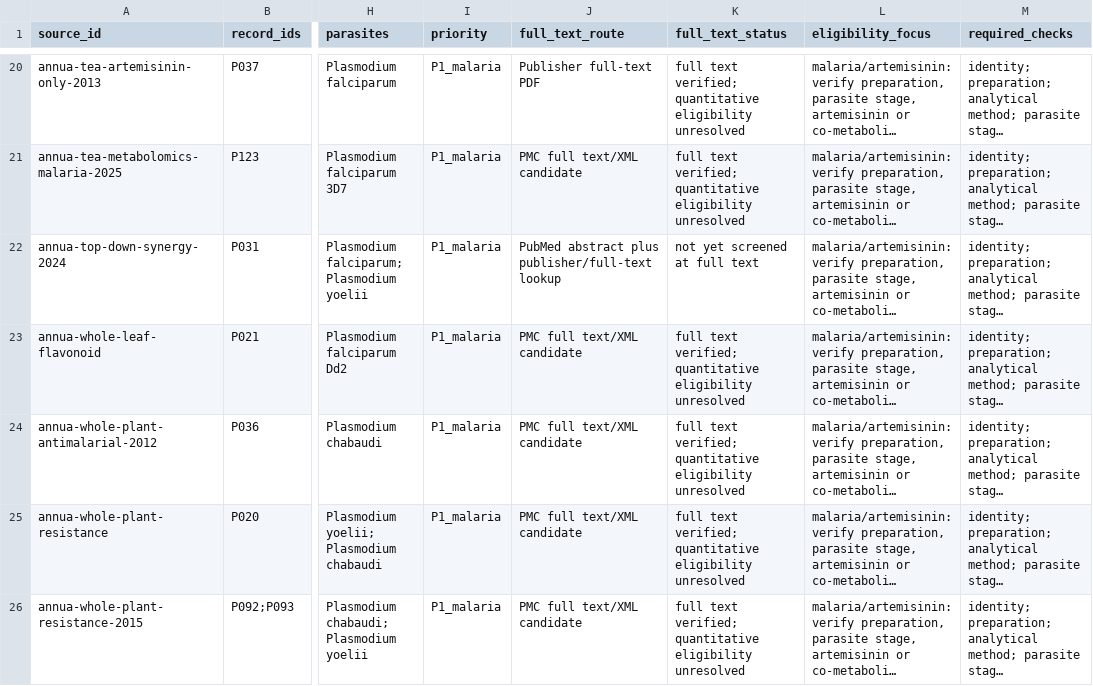
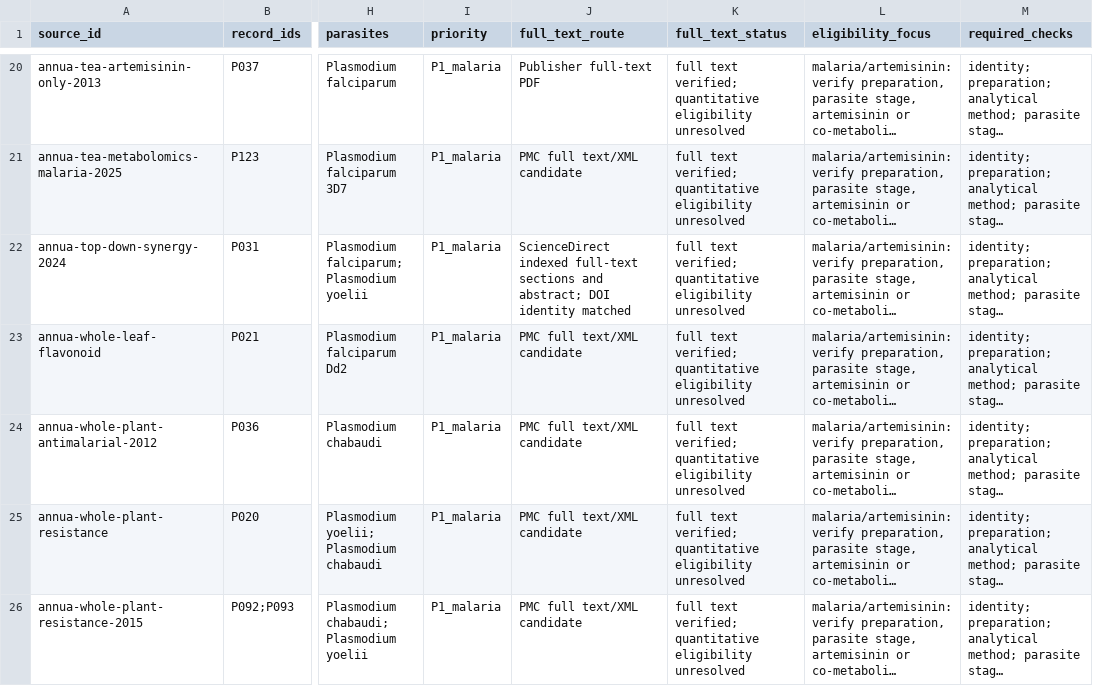
Before and after one commit to dcmcshan/artemisia, a CSV file: manuscript/full-text-eligibility-queue.csv, drawn as a sheet; only a part is shown, gaps mark what is left out; long unchanged cells end in …; the diff names each change by its address in the sheet, - before the commit and + after, or states it on an @@ line.

```diff
--- a/manuscript/full-text-eligibility-queue.csv
+++ b/manuscript/full-text-eligibility-queue.csv
-J22 (full_text_route): PubMed abstract plus publisher/full-text lookup
+J22 (full_text_route): ScienceDirect indexed full-text sections and abstract; DOI identity matched
-K22 (full_text_status): not yet screened at full text
+K22 (full_text_status): full text verified; quantitative eligibility unresolved
```
Also changed, not shown: manuscript/claim-audit.csv, manuscript/full-text-verification.csv, 11 other files.
